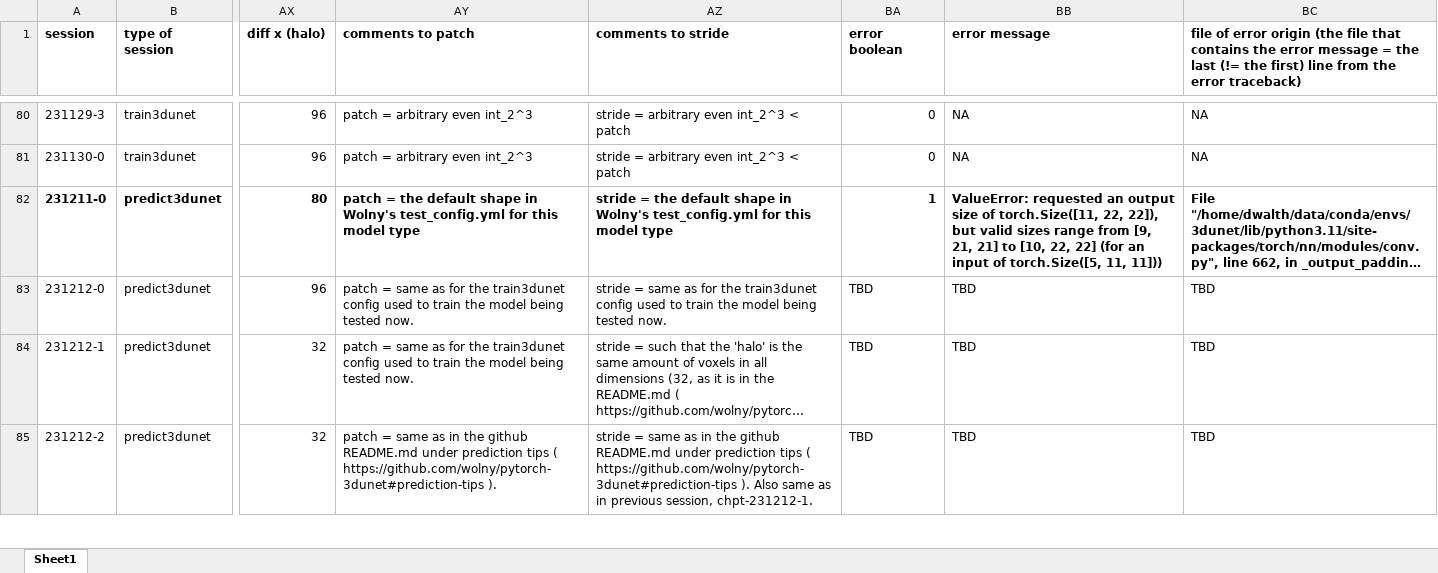
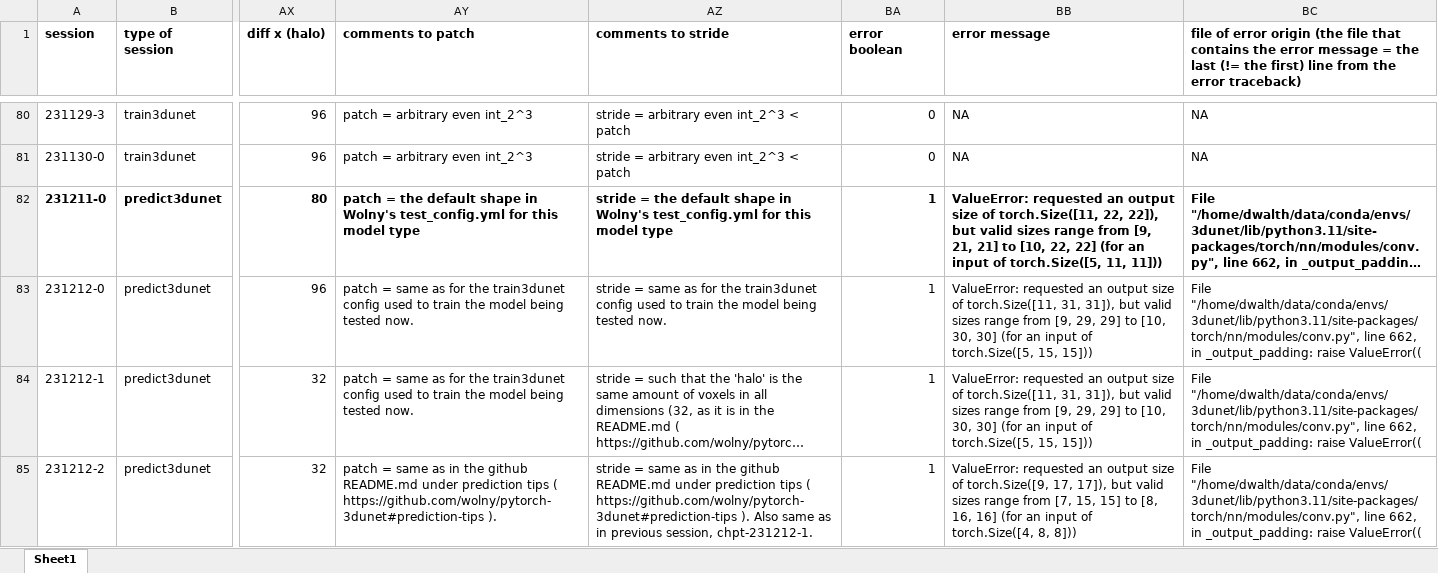
Before and after one commit to radRoy/cloud, an Excel workbook: 3dunet session annotations.xlsx, sheet Sheet1, drawn as a sheet; only a part is shown, gaps mark what is left out; long unchanged cells end in …; values as stored, in another font and other column widths than the file's, no borders; the diff covers the shown part only; the diff names each change by its address in the sheet, - before the commit and + after, or states it on an @@ line.

Commit message:
generic commit message, Mon 22:08:16 18.12.2023.

```diff
--- a/3dunet session annotations.xlsx (sheet Sheet1)
+++ b/3dunet session annotations.xlsx (sheet Sheet1)
-BA83:BA85 (error boolean): TBD
+BA83:BA85 (error boolean): 1
-BB83:BB84 (error message): TBD
+BB83:BB84 (error message): ValueError: requested an output size of torch.Size([11, 31, 31]), but valid sizes range from [9, 29, 29] to [10, 30, 30] (for an input of torch.Size([5, 15, 15]))
-BC83:BC85: TBD
+BC83:BC85: File "/home/dwalth/data/conda/envs/3dunet/lib/python3.11/site-packages/torch/nn/modules/conv.py", line 662, in _output_padding: raise ValueError((
-BB85 (error message): TBD
+BB85 (error message): ValueError: requested an output size of torch.Size([9, 17, 17]), but valid sizes range from [7, 15, 15] to [8, 16, 16] (for an input of torch.Size([4, 8, 8]))
```
Also changed, not shown: 24 edited cells and cell formats elsewhere in this sheet.
